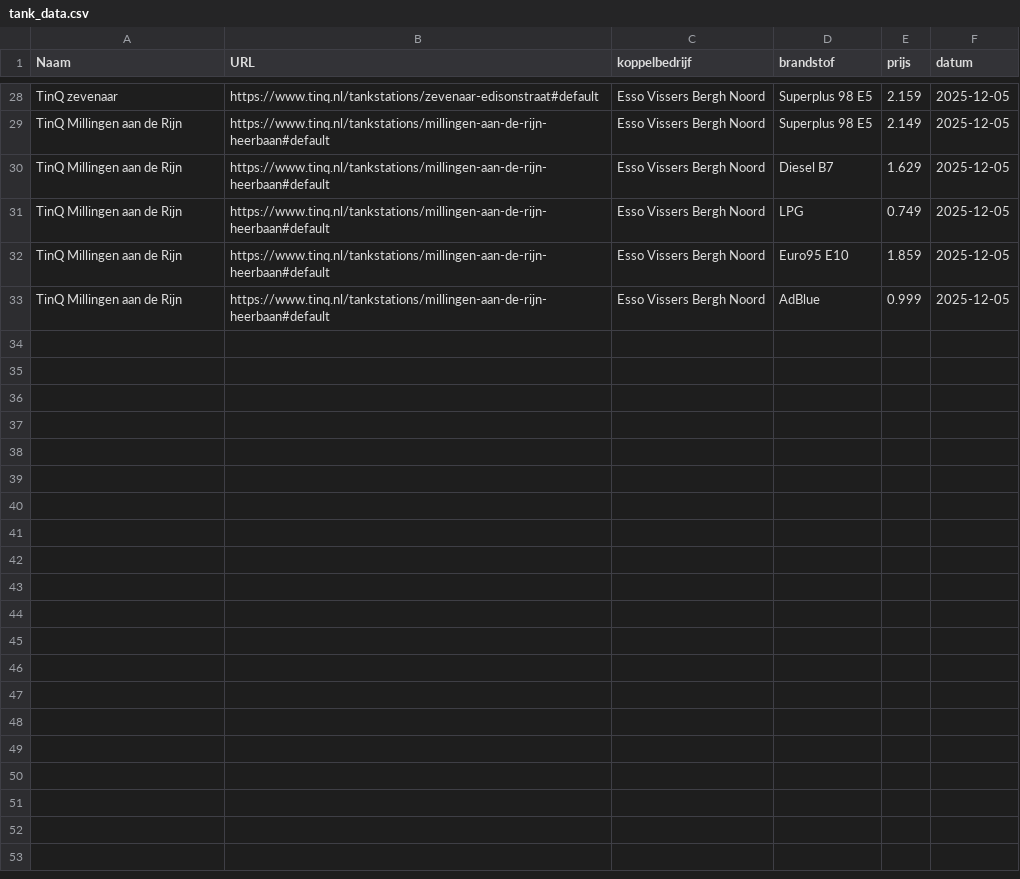
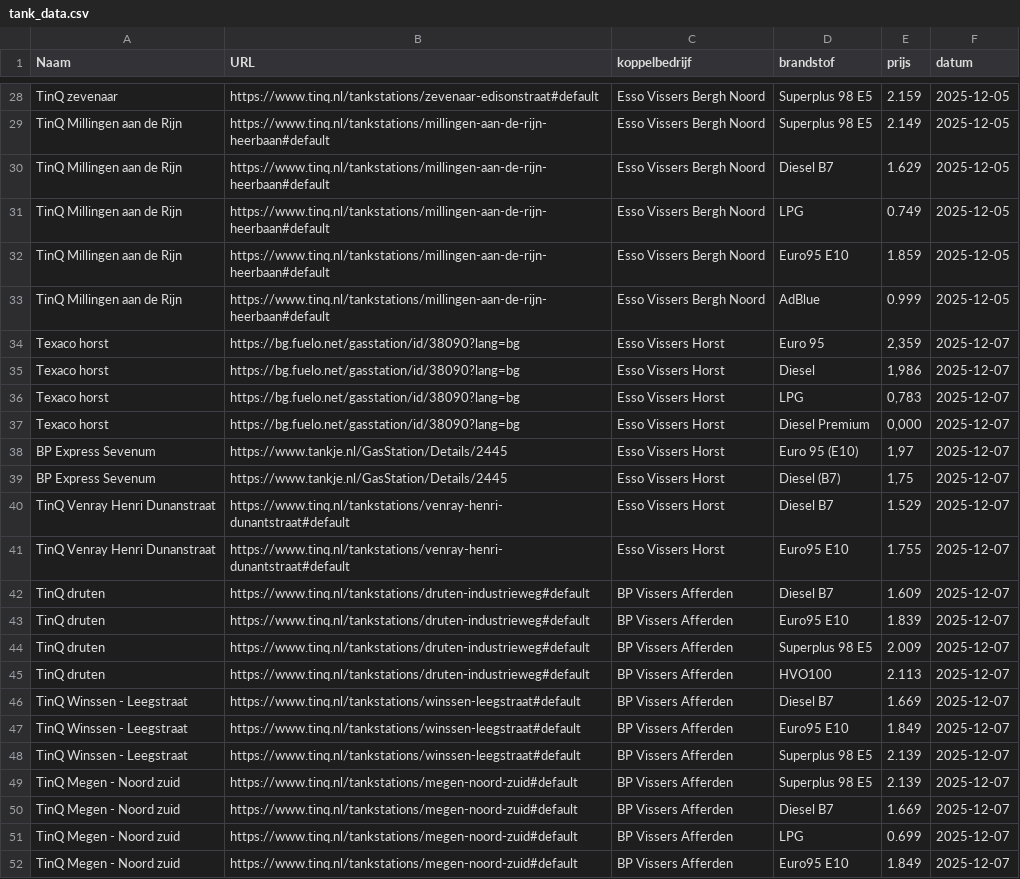
Before and after one commit to Renzo128/VissersEnergy, a CSV file: tank_data.csv, drawn as a sheet; only a part is shown, gaps mark what is left out; the diff covers the shown part only; the diff names each change by its address in the sheet, - before the commit and + after, or states it on an @@ line.

Commit message:
data opgehaald

```diff
--- a/tank_data.csv
+++ b/tank_data.csv
+row 34: Texaco horst | https://bg.fuelo.net/gasstation/id/38090?lang=bg | Esso Vissers Horst | Euro 95 | 2,359 | 2025-12-07
+row 35: Texaco horst | https://bg.fuelo.net/gasstation/id/38090?lang=bg | Esso Vissers Horst | Diesel | 1,986 | 2025-12-07
+row 36: Texaco horst | https://bg.fuelo.net/gasstation/id/38090?lang=bg | Esso Vissers Horst | LPG | 0,783 | 2025-12-07
+row 37: Texaco horst | https://bg.fuelo.net/gasstation/id/38090?lang=bg | Esso Vissers Horst | Diesel Premium | 0,000 | 2025-12-07
+row 38: BP Express Sevenum | https://www.tankje.nl/GasStation/Details/2445 | Esso Vissers Horst | Euro 95 (E10) | 1,97 | 2025-12-07
+row 39: BP Express Sevenum | https://www.tankje.nl/GasStation/Details/2445 | Esso Vissers Horst | Diesel (B7) | 1,75 | 2025-12-07
+row 40: TinQ Venray Henri Dunanstraat | https://www.tinq.nl/tankstations/venray-henri-dunantstraat#default | Esso Vissers Horst | Diesel B7 | 1.529 | 2025-12-07
+row 41: TinQ Venray Henri Dunanstraat | https://www.tinq.nl/tankstations/venray-henri-dunantstraat#default | Esso Vissers Horst | Euro95 E10 | 1.755 | 2025-12-07
+row 42: TinQ druten | https://www.tinq.nl/tankstations/druten-industrieweg#default | BP Vissers Afferden | Diesel B7 | 1.609 | 2025-12-07
+row 43: TinQ druten | https://www.tinq.nl/tankstations/druten-industrieweg#default | BP Vissers Afferden | Euro95 E10 | 1.839 | 2025-12-07
+row 44: TinQ druten | https://www.tinq.nl/tankstations/druten-industrieweg#default | BP Vissers Afferden | Superplus 98 E5 | 2.009 | 2025-12-07
+row 45: TinQ druten | https://www.tinq.nl/tankstations/druten-industrieweg#default | BP Vissers Afferden | HVO100 | 2.113 | 2025-12-07
+row 46: TinQ Winssen - Leegstraat | https://www.tinq.nl/tankstations/winssen-leegstraat#default | BP Vissers Afferden | Diesel B7 | 1.669 | 2025-12-07
+row 47: TinQ Winssen - Leegstraat | https://www.tinq.nl/tankstations/winssen-leegstraat#default | BP Vissers Afferden | Euro95 E10 | 1.849 | 2025-12-07
+row 48: TinQ Winssen - Leegstraat | https://www.tinq.nl/tankstations/winssen-leegstraat#default | BP Vissers Afferden | Superplus 98 E5 | 2.139 | 2025-12-07
+row 49: TinQ Megen - Noord zuid | https://www.tinq.nl/tankstations/megen-noord-zuid#default | BP Vissers Afferden | Superplus 98 E5 | 2.139 | 2025-12-07
+row 50: TinQ Megen - Noord zuid | https://www.tinq.nl/tankstations/megen-noord-zuid#default | BP Vissers Afferden | Diesel B7 | 1.669 | 2025-12-07
+row 51: TinQ Megen - Noord zuid | https://www.tinq.nl/tankstations/megen-noord-zuid#default | BP Vissers Afferden | LPG | 0.699 | 2025-12-07
+row 52: TinQ Megen - Noord zuid | https://www.tinq.nl/tankstations/megen-noord-zuid#default | BP Vissers Afferden | Euro95 E10 | 1.849 | 2025-12-07
```
Also changed, not shown: 13 added rows elsewhere in this file.
